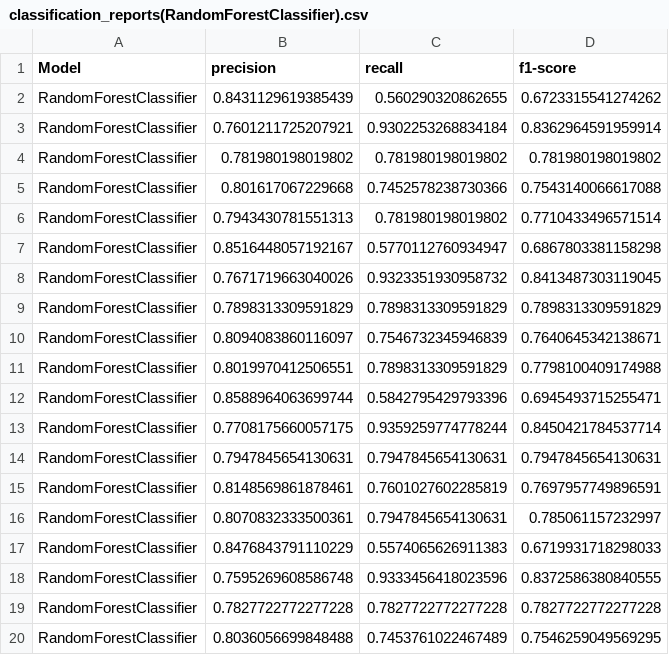
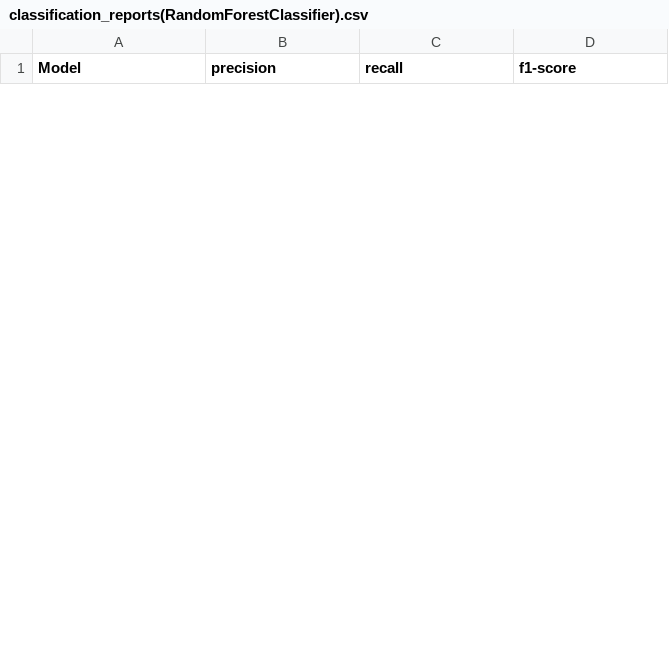
Before and after one commit to timps1/Predicting-Power-Outages, a CSV file: classification_reports(RandomForestClassifier).csv, drawn as a sheet; only a part is shown; removed rows and columns are numbered as before the commit, all else as after; the diff covers the shown part only; the diff names each change by its address in the sheet, - before the commit and + after, or states it on an @@ line.

```diff
--- a/classification_reports(RandomForestClassifier).csv
+++ b/classification_reports(RandomForestClassifier).csv
-row 2: RandomForestClassifier | 0.8431129619385439 | 0.560290320862655 | 0.6723315541274262
-row 3: RandomForestClassifier | 0.7601211725207921 | 0.9302253268834184 | 0.8362964591959914
-row 4: RandomForestClassifier | 0.781980198019802 | 0.781980198019802 | 0.781980198019802
-row 5: RandomForestClassifier | 0.801617067229668 | 0.7452578238730366 | 0.7543140066617088
-row 6: RandomForestClassifier | 0.7943430781551313 | 0.781980198019802 | 0.7710433496571514
-row 7: RandomForestClassifier | 0.8516448057192167 | 0.5770112760934947 | 0.6867803381158298
-row 8: RandomForestClassifier | 0.7671719663040026 | 0.9323351930958732 | 0.8413487303119045
-row 9: RandomForestClassifier | 0.7898313309591829 | 0.7898313309591829 | 0.7898313309591829
-row 10: RandomForestClassifier | 0.8094083860116097 | 0.7546732345946839 | 0.7640645342138671
-row 11: RandomForestClassifier | 0.8019970412506551 | 0.7898313309591829 | 0.7798100409174988
-row 12: RandomForestClassifier | 0.8588964063699744 | 0.5842795429793396 | 0.6945493715255471
-row 13: RandomForestClassifier | 0.7708175660057175 | 0.9359259774778244 | 0.8450421784537714
-row 14: RandomForestClassifier | 0.7947845654130631 | 0.7947845654130631 | 0.7947845654130631
-row 15: RandomForestClassifier | 0.8148569861878461 | 0.7601027602285819 | 0.7697957749896591
-row 16: RandomForestClassifier | 0.8070832333500361 | 0.7947845654130631 | 0.785061157232997
-row 17: RandomForestClassifier | 0.8476843791110229 | 0.5574065626911383 | 0.6719931718298033
-row 18: RandomForestClassifier | 0.7595269608586748 | 0.9333456418023596 | 0.8372586380840555
-row 19: RandomForestClassifier | 0.7827722772277228 | 0.7827722772277228 | 0.7827722772277228
-row 20: RandomForestClassifier | 0.8036056699848488 | 0.7453761022467489 | 0.7546259049569295
```
Also changed, not shown: 10 added rows and 6 removed rows elsewhere in this file, 26 other files.
